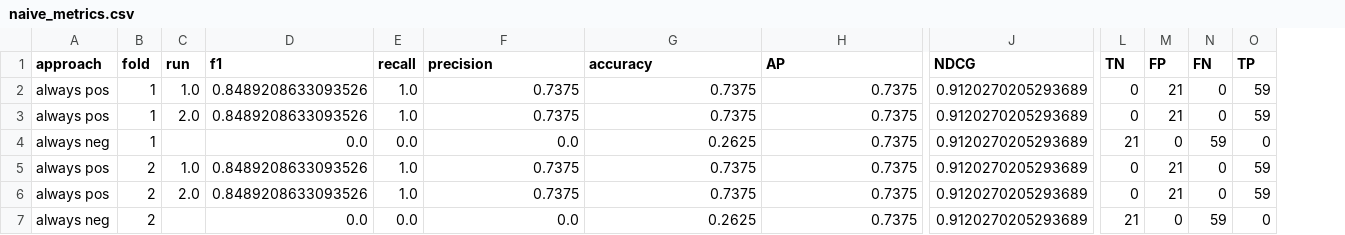
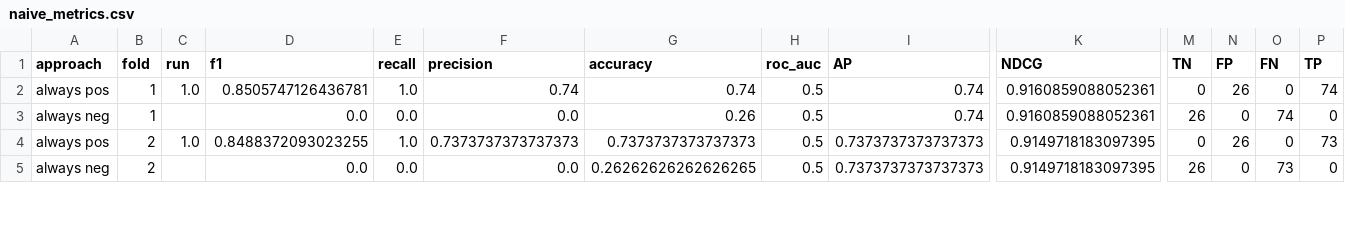
Before and after one commit to CTGN/BioMoQA-Classifier, a CSV file: results/biomoqa/metrics/naive_metrics.csv, drawn as a sheet; only a part is shown, gaps mark what is left out; removed rows and columns are numbered as before the commit, all else as after; rows hold the shown columns only; the diff covers the shown part only; the diff names each change by its address in the sheet, - before the commit and + after, or states it on an @@ line.

```diff
--- a/results/biomoqa/metrics/naive_metrics.csv
+++ b/results/biomoqa/metrics/naive_metrics.csv
+column H (roc_auc), rows 2-5: all 0.5
-D2 (f1): 0.8489208633093526
+D2 (f1): 0.8505747126436781
-F2 (precision): 0.7375
+F2 (precision): 0.74
-G2 (accuracy): 0.7375
+G2 (accuracy): 0.74
-I2 (AP): 0.7375
+I2 (AP): 0.74
-K2 (NDCG): 0.9120270205293689
+K2 (NDCG): 0.9160859088052361
-N2 (FP): 21
+N2 (FP): 26
-P2 (TP): 59
+P2 (TP): 74
-row 3: always pos | 1 | 2.0 | 0.8489208633093526 | 1.0 | 0.7375 | 0.7375 | 0.7375 | 0.9120270205293689 | 0 | 21 | 0 | 59
-G3 (accuracy): 0.2625
+G3 (accuracy): 0.26
-I3 (AP): 0.7375
+I3 (AP): 0.74
-K3 (NDCG): 0.9120270205293689
+K3 (NDCG): 0.9160859088052361
-M3 (TN): 21
+M3 (TN): 26
-O3 (FN): 59
+O3 (FN): 74
-D4 (f1): 0.8489208633093526
+D4 (f1): 0.8488372093023255
-F4 (precision): 0.7375
+F4 (precision): 0.7373737373737373
-G4 (accuracy): 0.7375
+G4 (accuracy): 0.7373737373737373
-I4 (AP): 0.7375
+I4 (AP): 0.7373737373737373
-K4 (NDCG): 0.9120270205293689
+K4 (NDCG): 0.9149718183097395
-N4 (FP): 21
+N4 (FP): 26
-P4 (TP): 59
+P4 (TP): 73
-row 6: always pos | 2 | 2.0 | 0.8489208633093526 | 1.0 | 0.7375 | 0.7375 | 0.7375 | 0.9120270205293689 | 0 | 21 | 0 | 59
-G5 (accuracy): 0.2625
+G5 (accuracy): 0.26262626262626265
-I5 (AP): 0.7375
+I5 (AP): 0.7373737373737373
-K5 (NDCG): 0.9120270205293689
+K5 (NDCG): 0.9149718183097395
-M5 (TN): 21
+M5 (TN): 26
-O5 (FN): 59
+O5 (FN): 73
```
Also changed, not shown: 5 removed rows and 24 edited cells elsewhere in this file, results/biomoqa/metrics/binary_metrics.csv, results/biomoqa/metrics/svm_metrics.csv, 25 other files.
